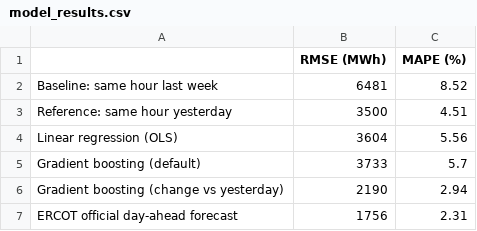
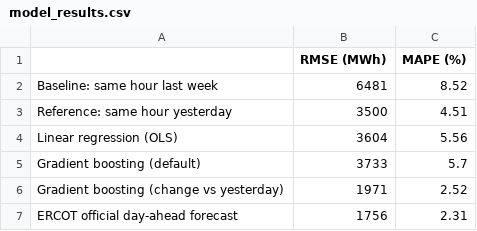
Before and after one commit to Stenberg1/texas-grid-load-analysis, a CSV file: data/clean/model_results.csv, drawn as a sheet.

```diff
--- a/data/clean/model_results.csv
+++ b/data/clean/model_results.csv
@@ -5,3 +5,3 @@ Linear regression (OLS),3604,5.56
 Gradient boosting (default),3733,5.7
-Gradient boosting (change vs yesterday),2190,2.94
+Gradient boosting (change vs yesterday),1971,2.52
 ERCOT official day-ahead forecast,1756,2.31
```
Also changed, not shown: data/clean/biggest_misses.csv, data/clean/ercot_api_comparison.csv, 26 other files.
